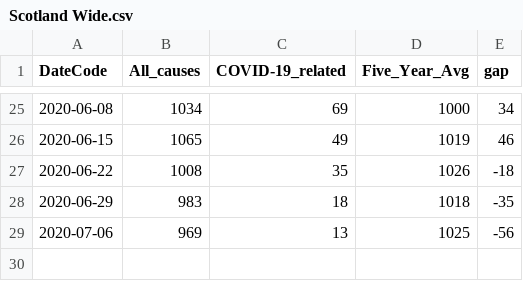
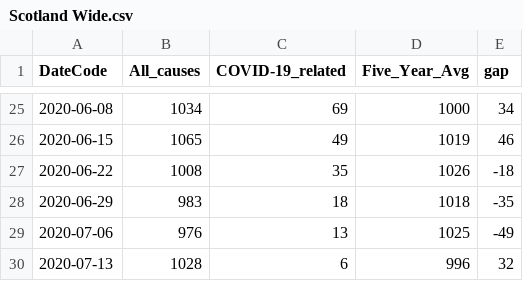
Before and after one commit to watty62/Scot_covid19, a CSV file: data/processed/NRS/Scotland Wide.csv, drawn as a sheet; only a part is shown, gaps mark what is left out.

Commit message:
add Scotland wide, excess deaths 22 Jul

```diff
--- a/data/processed/NRS/Scotland Wide.csv
+++ b/data/processed/NRS/Scotland Wide.csv
@@ -28,2 +28,3 @@ DateCode,All_causes,COVID-19_related,Five_Year_Avg,gap
 2020-06-29,983,18,1018,-35
-2020-07-06,969,13,1025,-56
+2020-07-06,976,13,1025,-49
+2020-07-13,1028,6,996,32
```
Also changed, not shown: data/processed/NRS/Scotland.csv.
